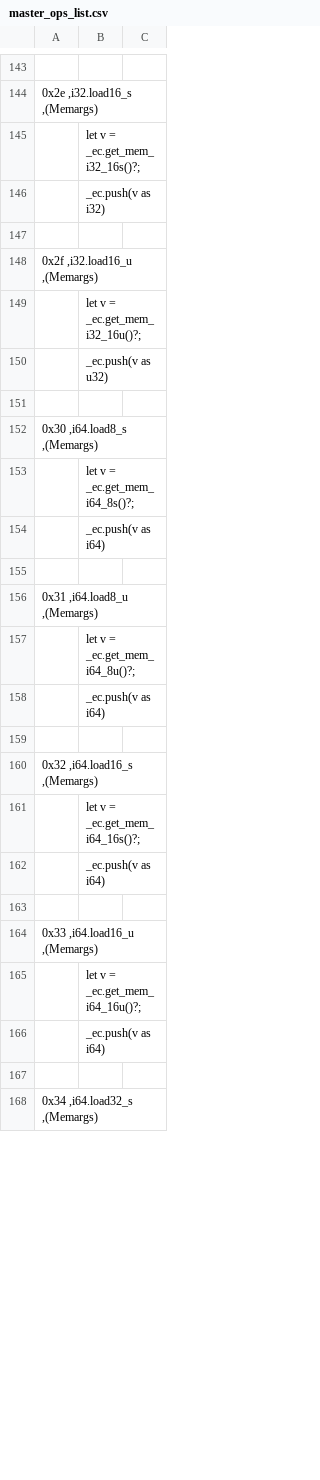
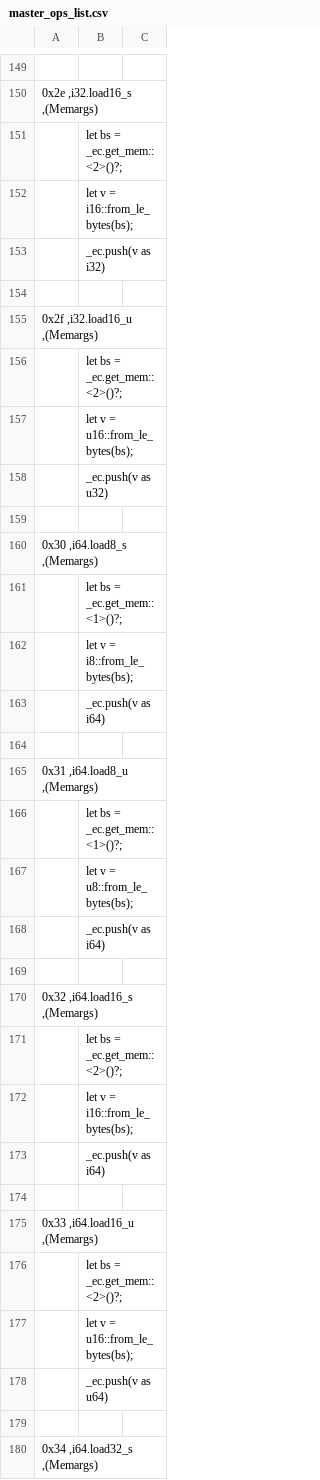
Before and after one commit to jblebrun/wrausmt, a CSV file: codegen/master_ops_list.csv, drawn as a sheet; only a part is shown, gaps mark what is left out; the diff covers the shown part only.

```diff
--- a/codegen/master_ops_list.csv
+++ b/codegen/master_ops_list.csv
@@ -144,3 +150,4 @@
 0x2e      ,i32.load16_s                  ,(Memargs)
-| let v = _ec.get_mem_i32_16s()?;
+| let bs = _ec.get_mem::<2>()?;
+| let v = i16::from_le_bytes(bs);
 | _ec.push(v as i32)
@@ -148,3 +155,4 @@
 0x2f      ,i32.load16_u                  ,(Memargs)
-| let v = _ec.get_mem_i32_16u()?;
+| let bs = _ec.get_mem::<2>()?;
+| let v = u16::from_le_bytes(bs);
 | _ec.push(v as u32)
@@ -152,3 +160,4 @@
 0x30      ,i64.load8_s                   ,(Memargs)
-| let v = _ec.get_mem_i64_8s()?;
+| let bs = _ec.get_mem::<1>()?;
+| let v = i8::from_le_bytes(bs);
 | _ec.push(v as i64)
@@ -156,3 +165,4 @@
 0x31      ,i64.load8_u                   ,(Memargs)
-| let v = _ec.get_mem_i64_8u()?;
+| let bs = _ec.get_mem::<1>()?;
+| let v = u8::from_le_bytes(bs);
 | _ec.push(v as i64)
@@ -160,3 +170,4 @@
 0x32      ,i64.load16_s                  ,(Memargs)
-| let v = _ec.get_mem_i64_16s()?;
+| let bs = _ec.get_mem::<2>()?;
+| let v = i16::from_le_bytes(bs);
 | _ec.push(v as i64)
@@ -164,4 +175,5 @@
 0x33      ,i64.load16_u                  ,(Memargs)
-| let v = _ec.get_mem_i64_16u()?;
-| _ec.push(v as i64)
+| let bs = _ec.get_mem::<2>()?;
+| let v = u16::from_le_bytes(bs);
+| _ec.push(v as u64)
 
```
Also changed, not shown: 26 added rows and 18 edited cells elsewhere in this file, 1 other file.
